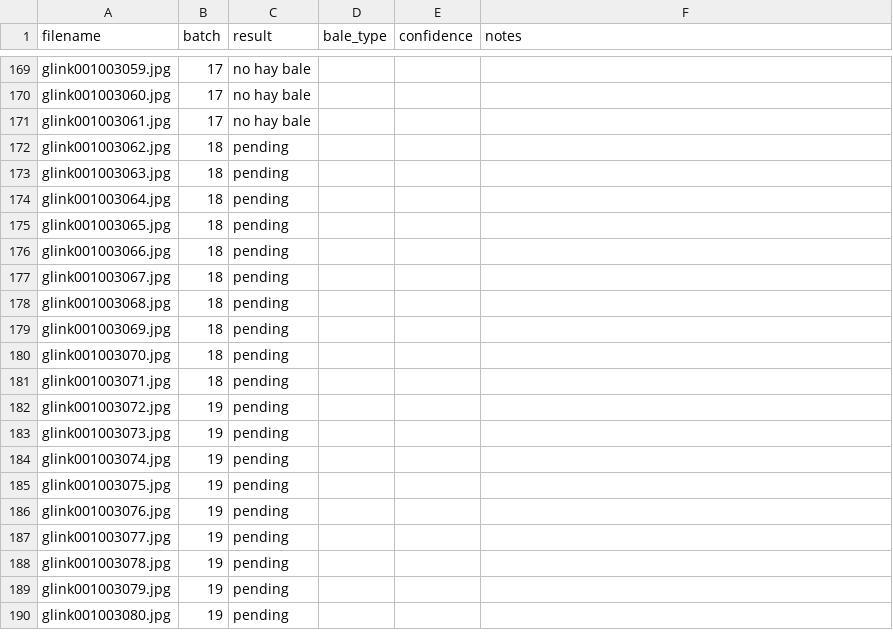
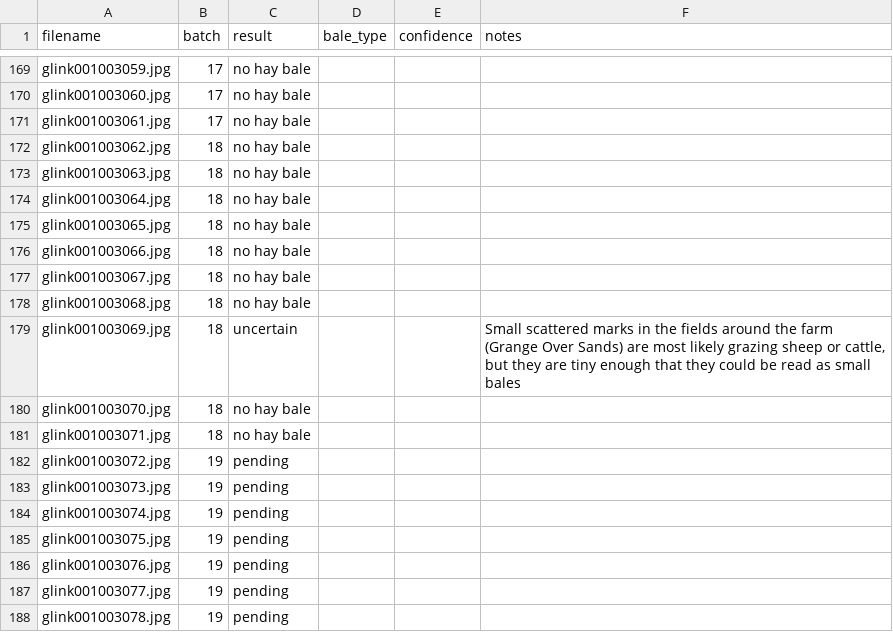
Before and after one commit to whunter/claude-sessions, a CSV file: 2026-10-29-glink-hay-bales/hay_bale_results.csv, drawn as a sheet; only a part is shown, gaps mark what is left out; the shorter side is filled out with more unchanged rows.

Commit message:
Update glink hay bale results through batch 18

```diff
--- a/2026-10-29-glink-hay-bales/hay_bale_results.csv
+++ b/2026-10-29-glink-hay-bales/hay_bale_results.csv
@@ -171,12 +171,12 @@ glink001003060.jpg,17,no hay bale,,,
 glink001003061.jpg,17,no hay bale,,,
-glink001003062.jpg,18,pending,,,
-glink001003063.jpg,18,pending,,,
-glink001003064.jpg,18,pending,,,
-glink001003065.jpg,18,pending,,,
-glink001003066.jpg,18,pending,,,
-glink001003067.jpg,18,pending,,,
-glink001003068.jpg,18,pending,,,
-glink001003069.jpg,18,pending,,,
-glink001003070.jpg,18,pending,,,
-glink001003071.jpg,18,pending,,,
+glink001003062.jpg,18,no hay bale,,,
+glink001003063.jpg,18,no hay bale,,,
+glink001003064.jpg,18,no hay bale,,,
+glink001003065.jpg,18,no hay bale,,,
+glink001003066.jpg,18,no hay bale,,,
+glink001003067.jpg,18,no hay bale,,,
+glink001003068.jpg,18,no hay bale,,,
+glink001003069.jpg,18,uncertain,,,"Small scattered marks in the fields around the farm (Grange Over Sands) are most likely grazing sheep or cattle, but they are tiny enough that they could be read as small bales"
+glink001003070.jpg,18,no hay bale,,,
+glink001003071.jpg,18,no hay bale,,,
 glink001003072.jpg,19,pending,,,
```
